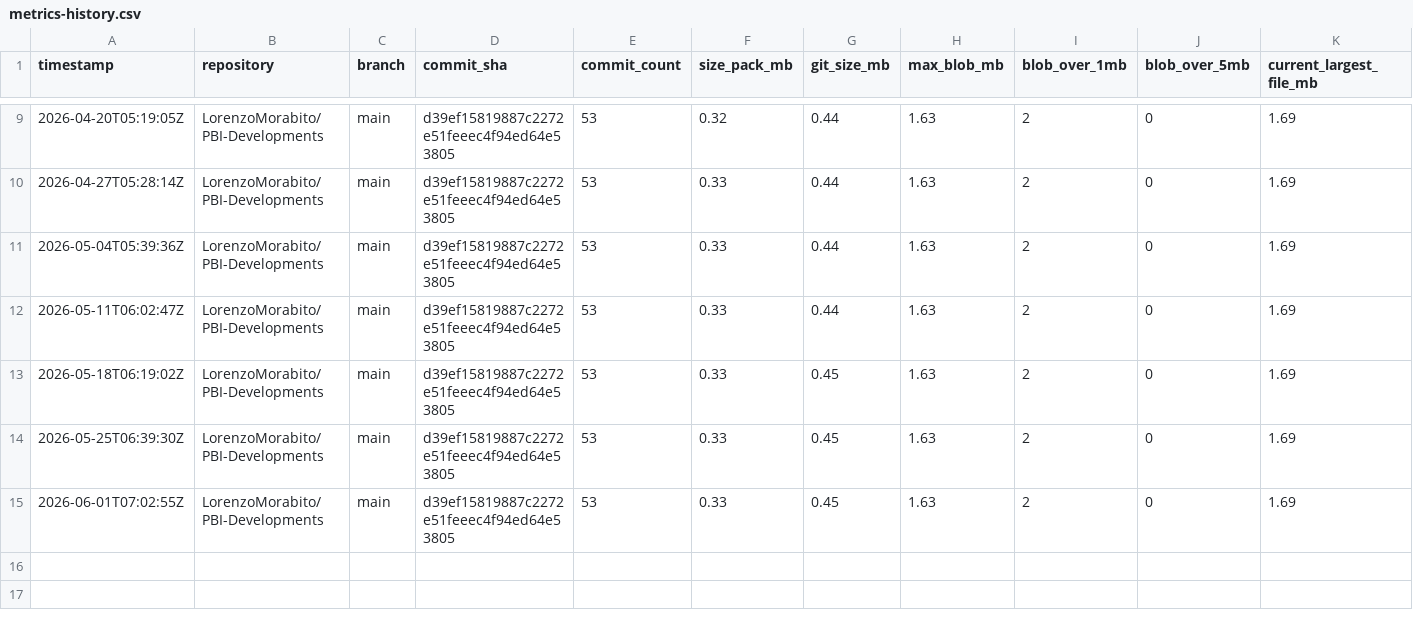
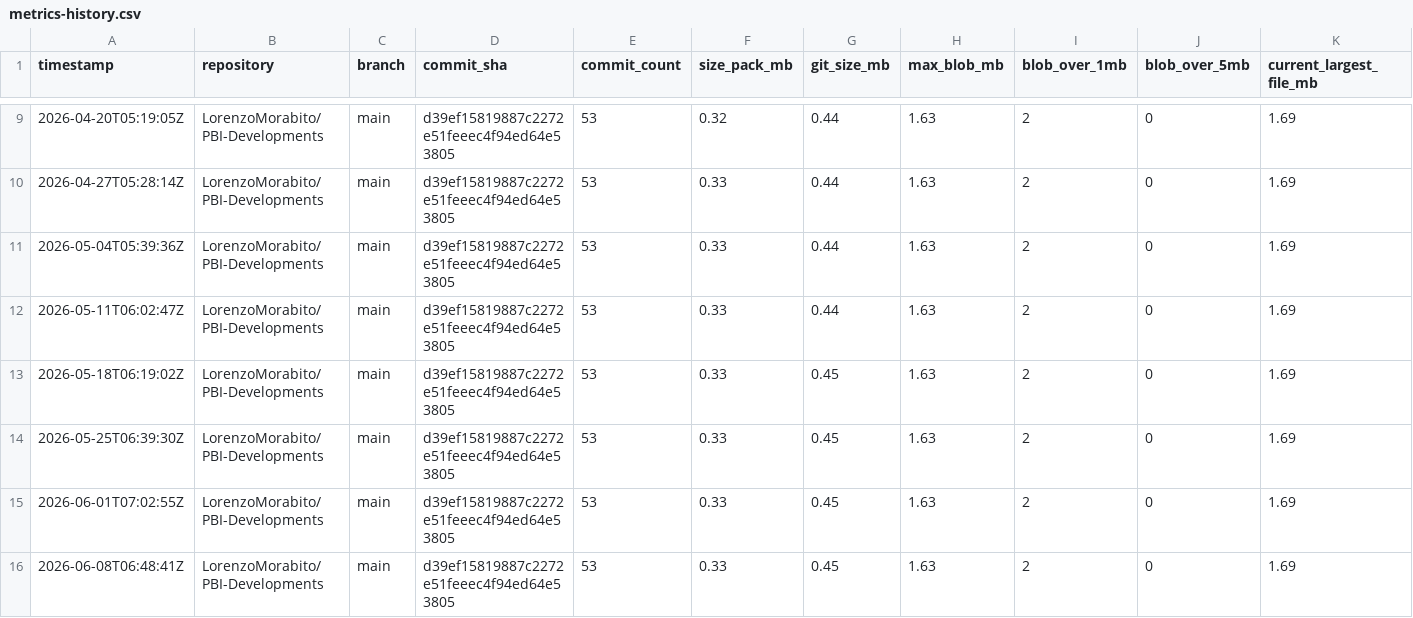
Before and after one commit to LorenzoMorabito/PBI-Developments, a CSV file: repository-health/history/metrics-history.csv, drawn as a sheet; only a part is shown, gaps mark what is left out; rows hold the shown columns only; the diff names each change by its address in the sheet, - before the commit and + after, or states it on an @@ line.

```diff
--- a/repository-health/history/metrics-history.csv
+++ b/repository-health/history/metrics-history.csv
+row 16: 2026-06-08T06:48:41Z | LorenzoMorabito/PBI-Developments | main | d39ef15819887c2272e51feeec4f94ed64e53805 | 53 | 0.33 | 0.45 | 1.63 | 2 | 0 | 1.69
```
Also changed, not shown: repository-health/history/top-files-history.csv, 3 other files.
